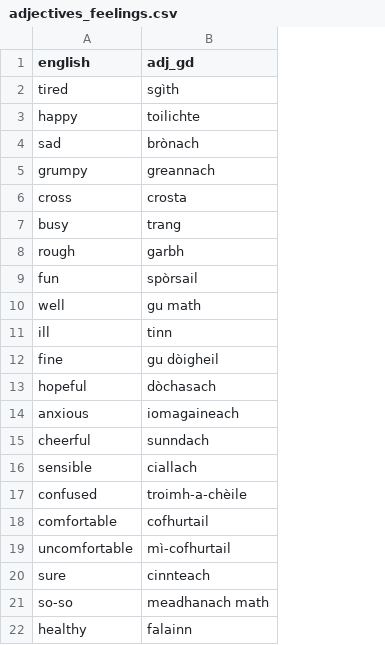
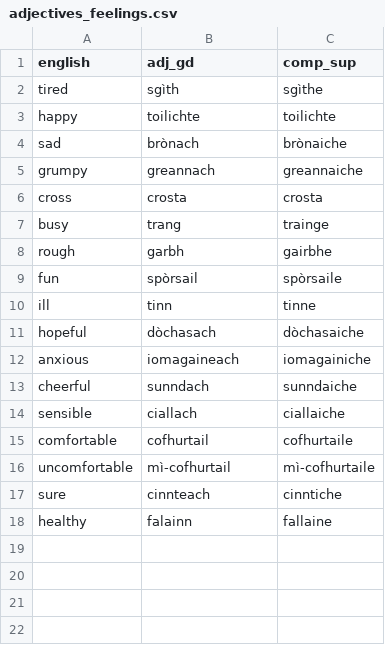
Before and after one commit to sourzo/IonnsaichSeo, a CSV file: Vocabulary/adjectives_feelings.csv, drawn as a sheet; removed rows and columns are numbered as before the commit, all else as after; the diff names each change by its address in the sheet, - before the commit and + after, or states it on an @@ line.

```diff
--- a/Vocabulary/adjectives_feelings.csv
+++ b/Vocabulary/adjectives_feelings.csv
+column C (comp_sup), rows 2-18: sgìthe | toilichte | brònaiche | greannaiche | crosta | trainge | gairbhe | spòrsaile | tinne | dòchasaiche | iomagainiche | sunndaiche | ciallaiche | cofhurtaile | mì-cofhurtaile | cinntiche | fallaine
-row 10: well | gu math
-row 12: fine | gu dòigheil
-row 17: confused | troimh-a-chèile
-row 21: so-so | meadhanach math
```
Also changed, not shown: Vocabulary/adjectives_misc.csv, 6 other files.
